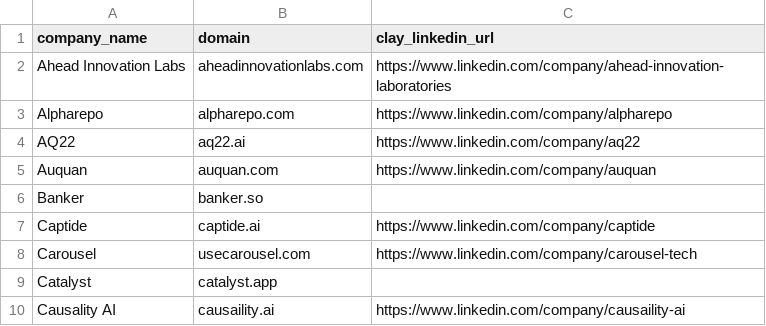
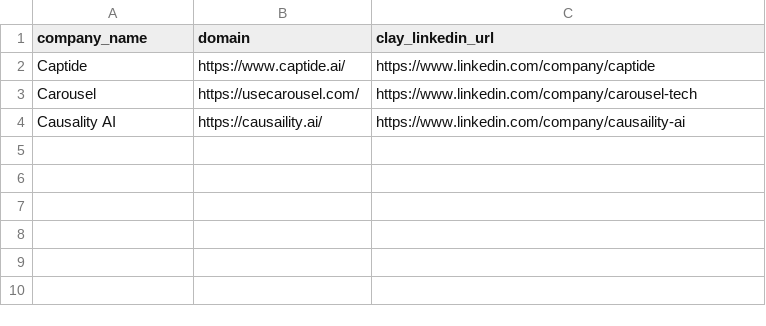
Before and after one commit to Mehedi-dev-2404/Stratify, a CSV file: clay_results.csv, drawn as a sheet.

```diff
--- a/clay_results.csv
+++ b/clay_results.csv
@@ -1,10 +1,4 @@
 company_name,domain,clay_linkedin_url
-Ahead Innovation Labs,aheadinnovationlabs.com,https://www.linkedin.com/company/ahead-innovation-laboratories
-Alpharepo,alpharepo.com,https://www.linkedin.com/company/alpharepo
-AQ22,aq22.ai,https://www.linkedin.com/company/aq22
-Auquan,auquan.com,https://www.linkedin.com/company/auquan
-Banker,banker.so,
-Captide,captide.ai,https://www.linkedin.com/company/captide
-Carousel,usecarousel.com,https://www.linkedin.com/company/carousel-tech
-Catalyst,catalyst.app,
-Causality AI,causaility.ai,https://www.linkedin.com/company/causaility-ai
+Captide,https://www.captide.ai/,https://www.linkedin.com/company/captide
+Carousel,https://usecarousel.com/,https://www.linkedin.com/company/carousel-tech
+Causality AI,https://causaility.ai/,https://www.linkedin.com/company/causaility-ai
```
Also changed, not shown: linkedin_resolution_source.csv, 2 other files.
